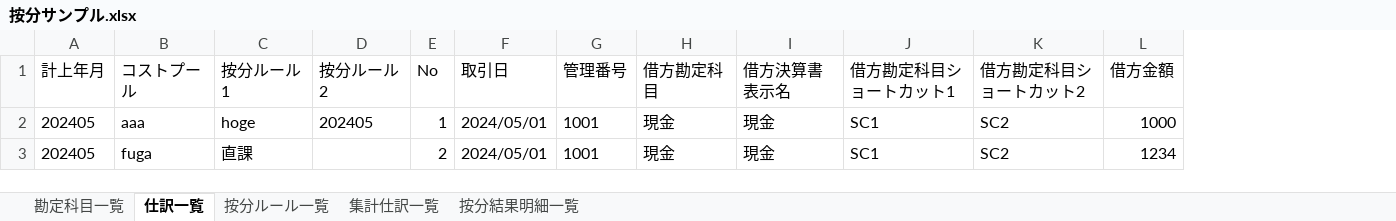
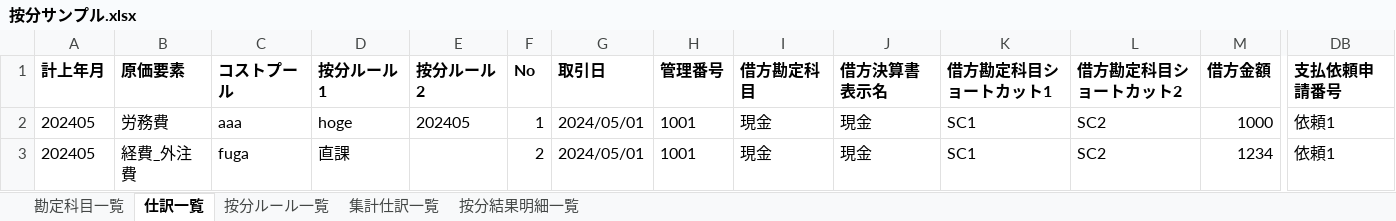
Before and after one commit to Moiterika/teckbookfest18-sample, an Excel workbook: cmd/tbf18/按分サンプル.xlsx, sheet 仕訳一覧, drawn as a sheet; only a part is shown, gaps mark what is left out; values as stored, in another font and other column widths than the file's, no borders; addresses are those after the commit; the diff covers the shown part only; the diff names each change by its address in the sheet, - before the commit and + after, or states it on an @@ line.

```diff
--- a/cmd/tbf18/按分サンプル.xlsx (sheet 仕訳一覧)
+++ b/cmd/tbf18/按分サンプル.xlsx (sheet 仕訳一覧)
+column B (原価要素), rows 2-3: 労務費 | 経費_外注費
+column DB (支払依頼申請番号), rows 2-3: 依頼1 | 依頼1
-A1 bold: off
+A1 bold: on
-C1:M1 bold: off
+C1:M1 bold: on
```
Also changed, not shown: cell formats elsewhere in this sheet, sheet 按分結果明細一覧, sheet 勘定科目一覧, sheet 集計仕訳一覧, 10 other files.
